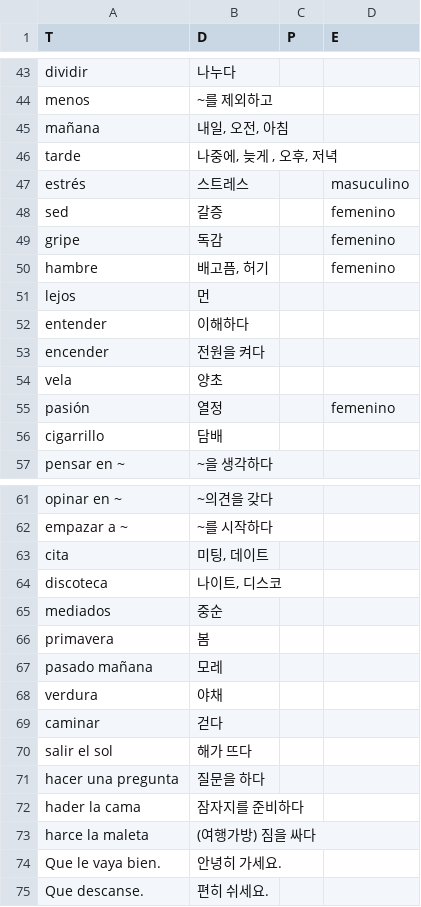
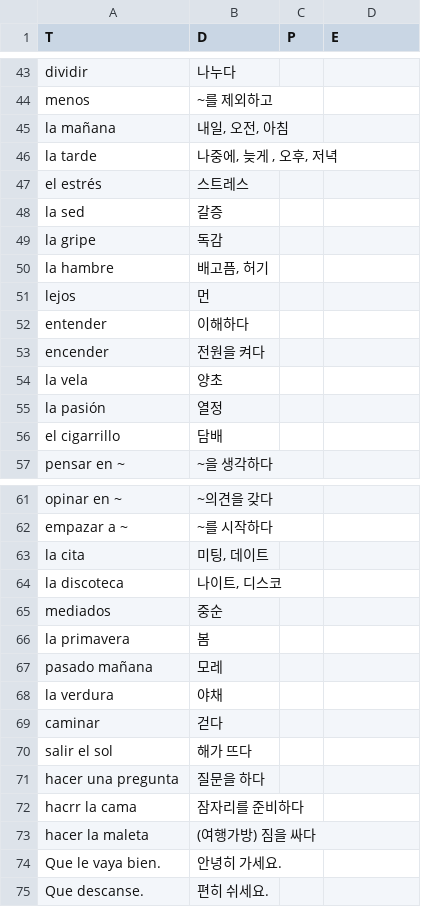
Before and after one commit to arii1013/learn_Language, a CSV file: Spanish/spanish.csv, drawn as a sheet; only a part is shown, gaps mark what is left out; the diff covers the shown part only.

Commit message:
stupid typos are edited.

```diff
--- a/Spanish/spanish.csv
+++ b/Spanish/spanish.csv
@@ -44,8 +44,8 @@ dividir,나누다,,
 menos,~를 제외하고,,
-mañana,"내일, 오전, 아침",,
-tarde,"나중에, 늦게 , 오후, 저녁 ",,
-estrés,스트레스,,masuculino
-sed,갈증,,femenino
-gripe,독감,,femenino
-hambre,"배고픔, 허기",,femenino
+la mañana,"내일, 오전, 아침",,
+la tarde,"나중에, 늦게 , 오후, 저녁 ",,
+el estrés,스트레스,,
+la sed,갈증,,
+la gripe,독감,,
+la hambre,"배고픔, 허기",,
 lejos,먼,,
@@ -53,5 +53,5 @@ entender,이해하다,,
 encender,전원을 켜다,,
-vela,양초,,
-pasión,열정,,femenino
-cigarrillo,담배,,
+la vela,양초,,
+la pasión,열정,,
+el cigarrillo,담배,,
 pensar en ~,~을 생각하다,,
@@ -62,8 +62,8 @@ opinar en ~,~의견을 갖다,,
 empazar a ~,~를 시작하다,,
-cita,"미팅, 데이트",,
-discoteca,"나이트, 디스코",,
+la cita,"미팅, 데이트",,
+la discoteca,"나이트, 디스코",,
 mediados,중순,,
-primavera,봄,,
+la primavera,봄,,
 pasado mañana,모레,,
-verdura,야채,,
+la verdura,야채,,
 caminar,걷다,,
@@ -71,4 +71,4 @@ salir el sol,해가 뜨다,,
 hacer una pregunta,질문을 하다,,
-hader la cama,잠자지를 준비하다,,
-harce la maleta,(여행가방) 짐을 싸다,,
+hacrr la cama,잠자리를 준비하다,,
+hacer la maleta,(여행가방) 짐을 싸다,,
 Que le vaya bien.,안녕히 가세요.,,
```
Also changed, not shown: 4 added rows, 4 removed rows and 22 edited cells elsewhere in this file.
